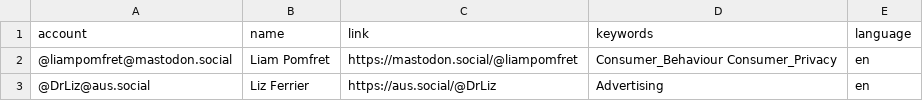
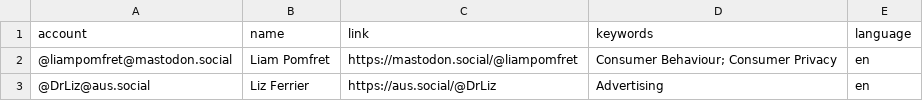
Before and after one commit to lpomfret/Mastodon-Marketing, a CSV file: resources/users.csv, drawn as a sheet.

Commit message:
Update users.csv

```diff
--- a/resources/users.csv
+++ b/resources/users.csv
@@ -1,3 +1,3 @@
 account,name,link,keywords,language
-@liampomfret@mastodon.social,Liam Pomfret,https://mastodon.social/@liampomfret,Consumer_Behaviour Consumer_Privacy,en
+@liampomfret@mastodon.social,Liam Pomfret,https://mastodon.social/@liampomfret,Consumer Behaviour; Consumer Privacy,en
 @DrLiz@aus.social,Liz Ferrier,https://aus.social/@DrLiz,Advertising,en
```
